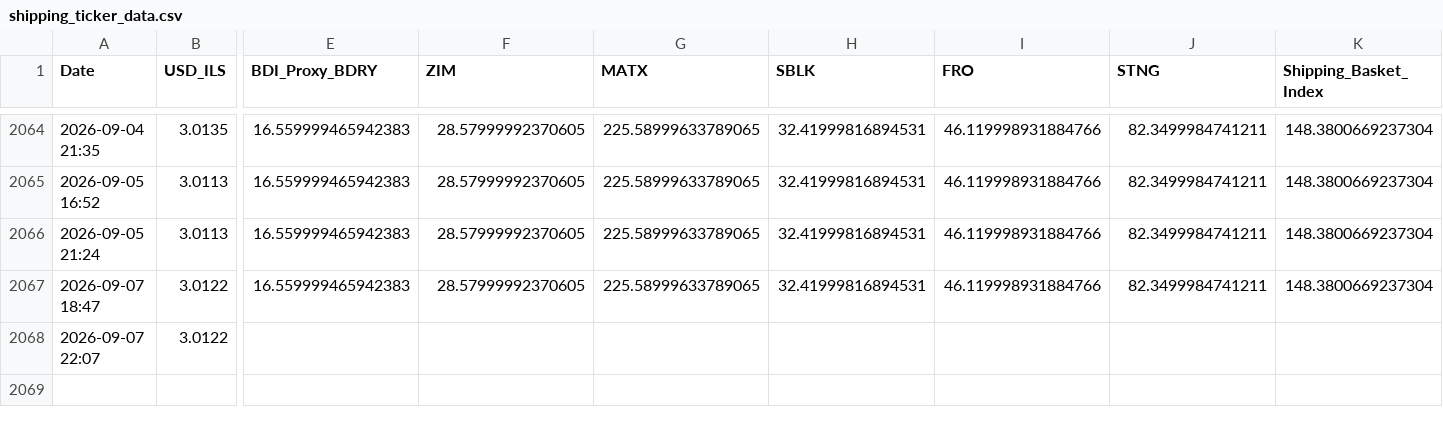
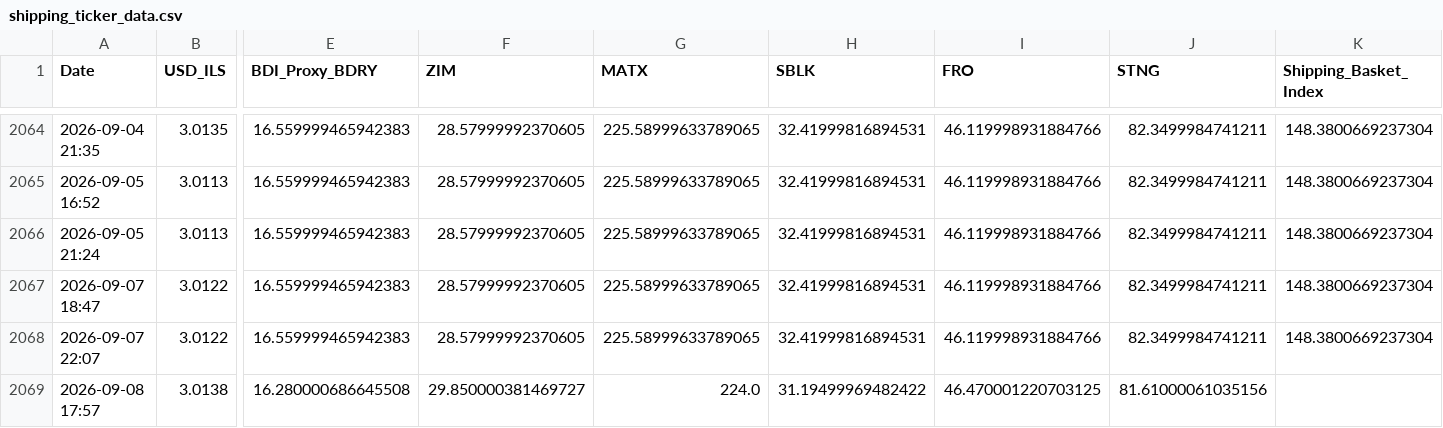
Before and after one commit to AshKatzEm/logistics-cost, a CSV file: shipping_ticker_data.csv, drawn as a sheet; only a part is shown, gaps mark what is left out; rows hold the shown columns only; the diff names each change by its address in the sheet, - before the commit and + after, or states it on an @@ line.

```diff
--- a/shipping_ticker_data.csv
+++ b/shipping_ticker_data.csv
-E2068 (BDI_Proxy_BDRY): (empty)
+E2068 (BDI_Proxy_BDRY): 16.559999465942383
-F2068 (ZIM): (empty)
+F2068 (ZIM): 28.57999992370605
-G2068 (MATX): (empty)
+G2068 (MATX): 225.58999633789065
-H2068 (SBLK): (empty)
+H2068 (SBLK): 32.41999816894531
-I2068 (FRO): (empty)
+I2068 (FRO): 46.119998931884766
-J2068 (STNG): (empty)
+J2068 (STNG): 82.3499984741211
-K2068 (Shipping_Basket_Index): (empty)
+K2068 (Shipping_Basket_Index): 148.3800669237304
+row 2069: 2026-09-08 17:57 | 3.0138 | 16.280000686645508 | 29.850000381469727 | 224.0 | 31.19499969482422 | 46.470001220703125 | 81.61000061035156
```
